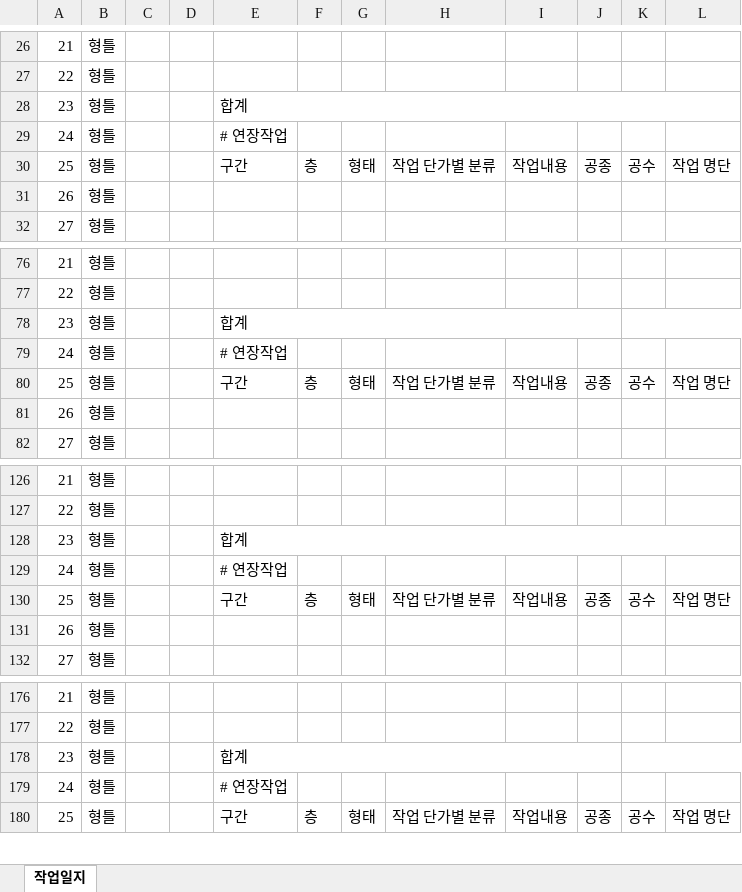
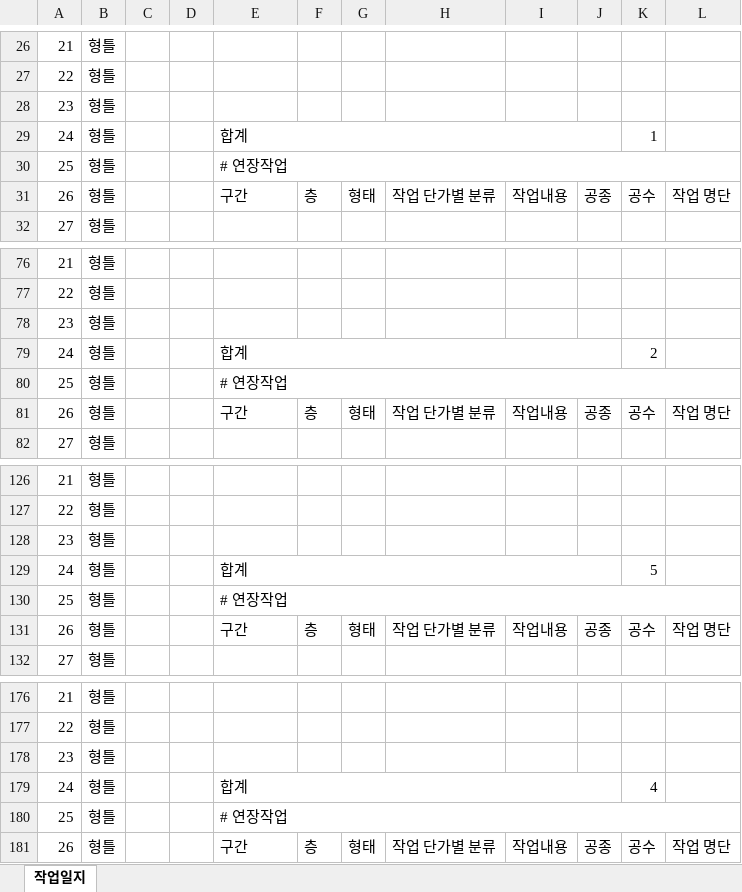
Before and after one commit to abcd00ou/Dong.github.io, an Excel workbook: static/data/작업일지_2024-12-01.xlsx, sheet 작업일지, drawn as a sheet; only a part is shown, gaps mark what is left out; values as stored, in another font and other column widths than the file's, no cell formats; removed rows and columns are numbered as before the commit, all else as after; the diff covers the shown part only; the diff names each change by its address in the sheet, - before the commit and + after, or states it on an @@ line.

```diff
--- a/static/data/작업일지_2024-12-01.xlsx (sheet 작업일지)
+++ b/static/data/작업일지_2024-12-01.xlsx (sheet 작업일지)
@@ row 31 moved to row 28: 23 @@
@@ column A renumbered between rows 29 and 193 @@
-E28:L28 merged
+E29:J29 merged
-K29: (empty)
+K29: 1
+E30:L30 merged
@@ row 81 moved to row 78: 23 @@
-K79: (empty)
+K79: 2
+E80:L80 merged
@@ row 131 moved to row 128: 23 @@
-E128:L128 merged
+E129:J129 merged
-K129: (empty)
+K129: 5
+E130:L130 merged
+row 178: 23 | 형틀
-K179: (empty)
+K179: 4
+E180:L180 merged
```
Also changed, not shown: 149 added rows elsewhere in this sheet, cell formats, static/data/작업공수/작업입력.xlsx, static/data/작업공수/작업자입력.xlsx, 5 other files.
